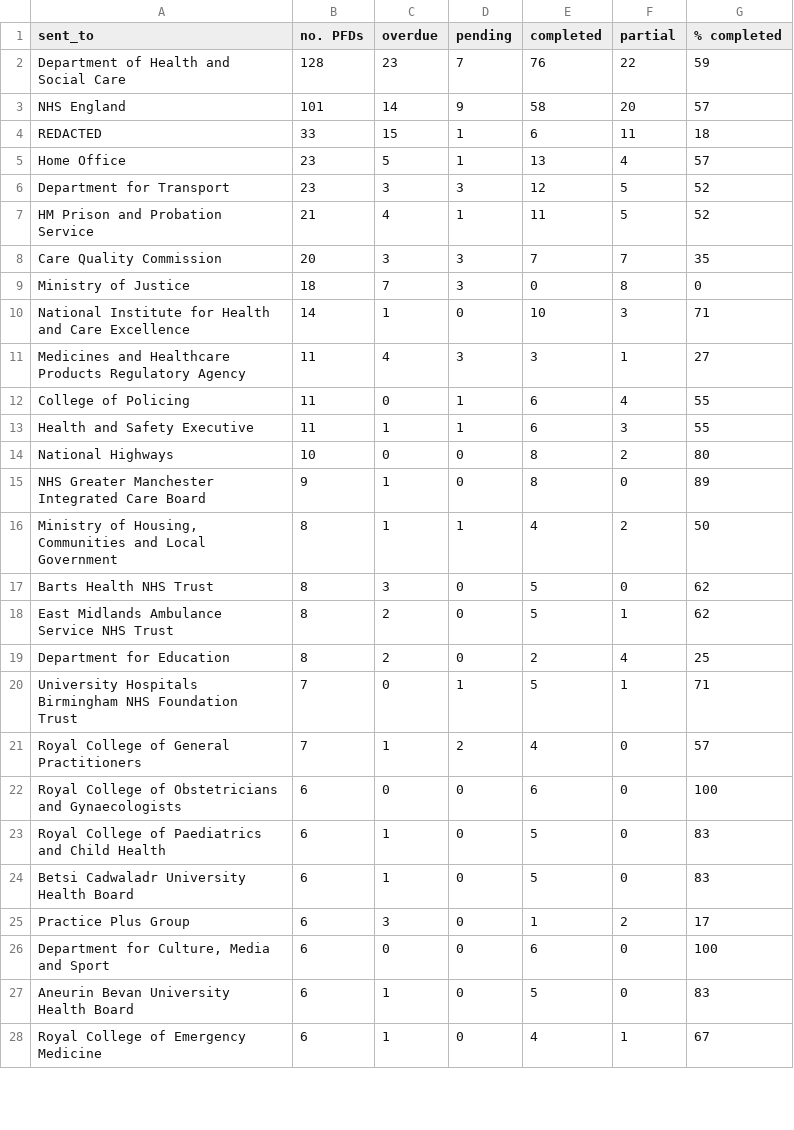
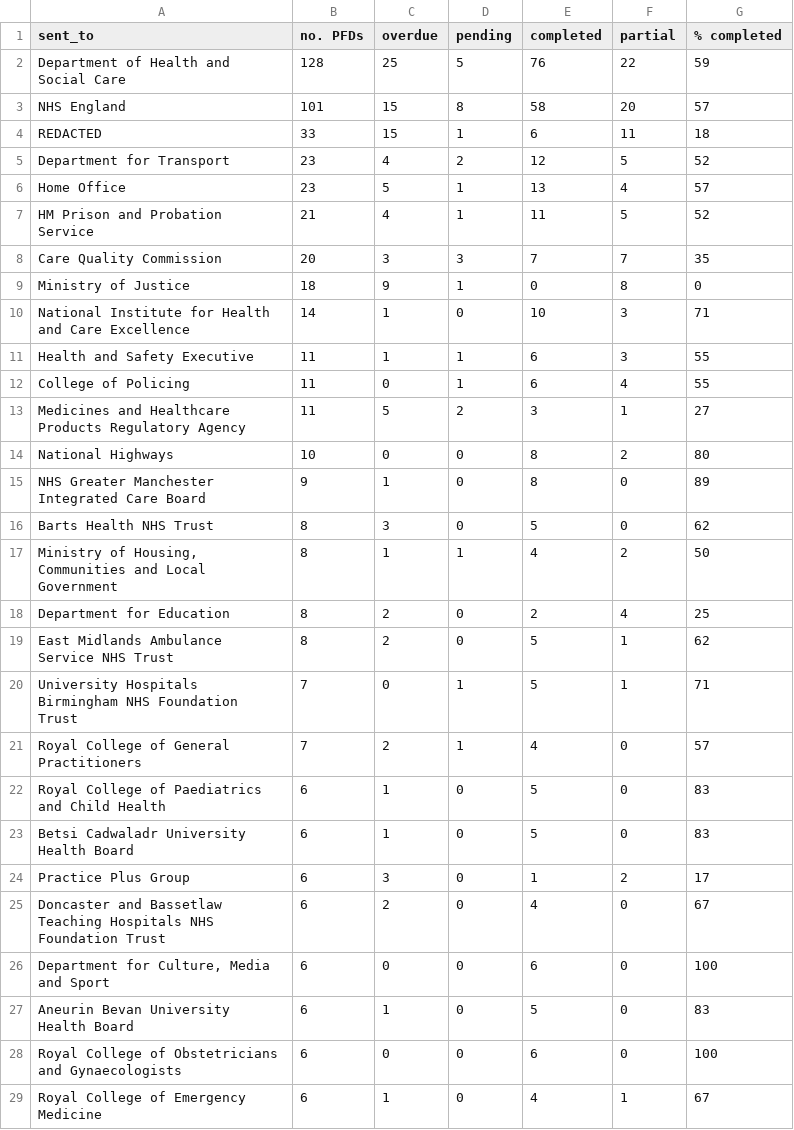
Before and after one commit to georgiarichards/preventabledeathstracker, a CSV file: src/analyse/counts/data/sent/top-sent-types-with_partial.csv, drawn as a sheet; only a part is shown; the diff covers the shown part only.

```diff
--- a/src/analyse/counts/data/sent/top-sent-types-with_partial.csv
+++ b/src/analyse/counts/data/sent/top-sent-types-with_partial.csv
@@ -1,23 +1,22 @@
 sent_to,no. PFDs,overdue,pending,completed,partial,% completed
-Department of Health and Social Care,128,23,7,76,22,59
-NHS England,101,14,9,58,20,57
+Department of Health and Social Care,128,25,5,76,22,59
+NHS England,101,15,8,58,20,57
 REDACTED,33,15,1,6,11,18
+Department for Transport,23,4,2,12,5,52
 Home Office,23,5,1,13,4,57
-Department for Transport,23,3,3,12,5,52
 HM Prison and Probation Service,21,4,1,11,5,52
 Care Quality Commission,20,3,3,7,7,35
-Ministry of Justice,18,7,3,0,8,0
+Ministry of Justice,18,9,1,0,8,0
 National Institute for Health and Care Excellence,14,1,0,10,3,71
-Medicines and Healthcare Products Regulatory Agency,11,4,3,3,1,27
+Health and Safety Executive,11,1,1,6,3,55
 College of Policing,11,0,1,6,4,55
-Health and Safety Executive,11,1,1,6,3,55
+Medicines and Healthcare Products Regulatory Agency,11,5,2,3,1,27
 National Highways,10,0,0,8,2,80
 NHS Greater Manchester Integrated Care Board,9,1,0,8,0,89
+Barts Health NHS Trust,8,3,0,5,0,62
 "Ministry of Housing, Communities and Local Government",8,1,1,4,2,50
-Barts Health NHS Trust,8,3,0,5,0,62
+Department for Education,8,2,0,2,4,25
 East Midlands Ambulance Service NHS Trust,8,2,0,5,1,62
-Department for Education,8,2,0,2,4,25
 University Hospitals Birmingham NHS Foundation Trust,7,0,1,5,1,71
-Royal College of General Practitioners,7,1,2,4,0,57
-Royal College of Obstetricians and Gynaecologists,6,0,0,6,0,100
+Royal College of General Practitioners,7,2,1,4,0,57
 Royal College of Paediatrics and Child Health,6,1,0,5,0,83
@@ -25,4 +24,6 @@ Betsi Cadwaladr University Health Board,6,1,0,5,0,83
 Practice Plus Group,6,3,0,1,2,17
+Doncaster and Bassetlaw Teaching Hospitals NHS Foundation Trust,6,2,0,4,0,67
 "Department for Culture, Media and Sport",6,0,0,6,0,100
 Aneurin Bevan University Health Board,6,1,0,5,0,83
+Royal College of Obstetricians and Gynaecologists,6,0,0,6,0,100
 Royal College of Emergency Medicine,6,1,0,4,1,67
```
Also changed, not shown: 1 added row and 1 removed row elsewhere in this file, src/analyse/counts/data/name/area-counts.csv, src/analyse/counts/data/name/name-years.csv, 23 other files.
